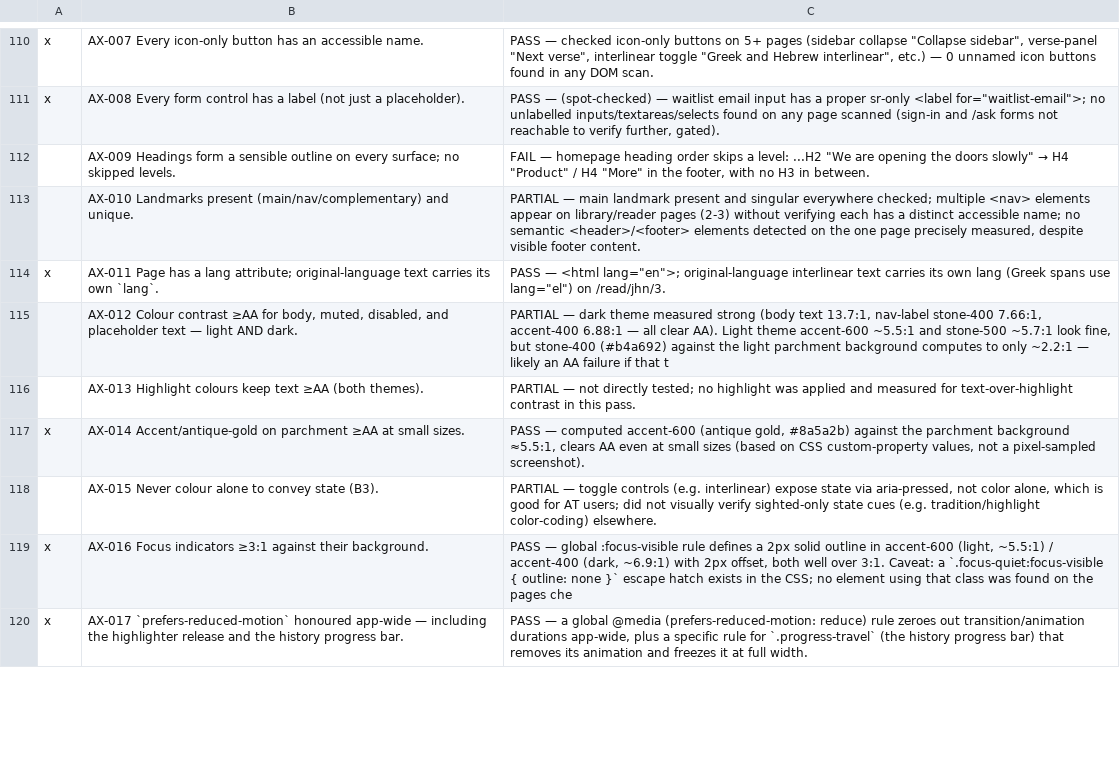
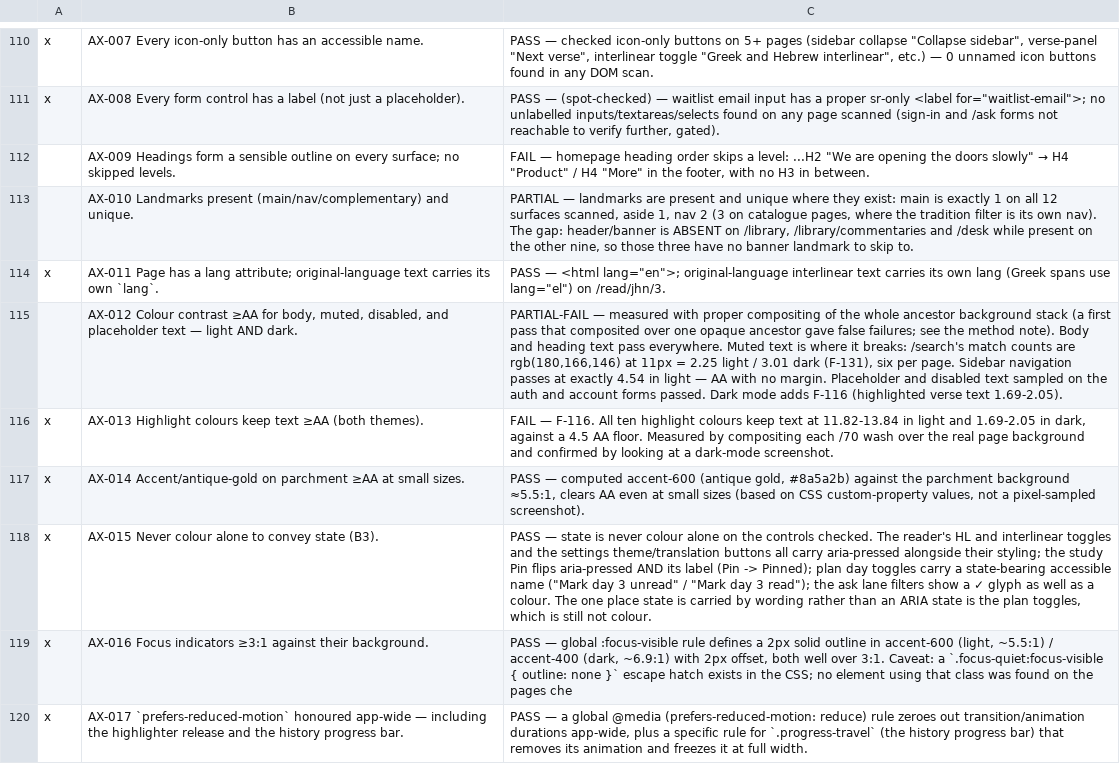
Before and after one commit to thomascfoley-stack/ancient-roads, a CSV file: UX_TRACKER.csv, drawn as a sheet; only a part is shown, gaps mark what is left out; the diff covers the shown part only; the diff names each change by its address in the sheet, - before the commit and + after, or states it on an @@ line.

Commit message:
UX testing: AX group — 9 rows, 2 findings, and a measurement error caught mid-scan
A first contrast helper composited over one opaque ancestor and produced
false failures (sidebar 1.79, ask hint 2.00) that a screenshot contradicted.
Rebuilt to composite the whole ancestor stack: 4.54 and 6.17, both passing.
F-131 was re-measured with the corrected method and SURVIVED (2.25 light /
3.01 dark on /search counts).

Structural scan across 12 surfaces is clean: one h1 each, no heading skips,
zero unlabelled controls, zero missing alts, zero unlabelled inputs.

F-171: errors are announced but never tied to a field (no aria-describedby,
no aria-invalid). F-172: the change-password form says 'Invalid email or
password' and has no email field.

Model: claude-opus-5

```diff
--- a/UX_TRACKER.csv
+++ b/UX_TRACKER.csv
-C113: PARTIAL — main landmark present and singular everywhere checked; multiple <nav> elements appear on library/reader pages (2-3) without verifying each has a distinct accessible name; no semantic <header>/<footer> elements detected on the one page precisely measured, despite visible footer content.
+C113: PARTIAL — landmarks are present and unique where they exist: main is exactly 1 on all 12 surfaces scanned, aside 1, nav 2 (3 on catalogue pages, where the tradition filter is its own nav). The gap: header/banner is ABSENT on /library, /library/commentaries and /desk while present on the other nine, so those three have no banner landmark to skip to.
-C115: PARTIAL — dark theme measured strong (body text 13.7:1, nav-label stone-400 7.66:1, accent-400 6.88:1 — all clear AA). Light theme accent-600 ~5.5:1 and stone-500 ~5.7:1 look fine, but stone-400 (#b4a692) against the light parchment background computes to only ~2.2:1 — likely an AA failure if that t
+C115: PARTIAL-FAIL — measured with proper compositing of the whole ancestor background stack (a first pass that composited over one opaque ancestor gave false failures; see the method note). Body and heading text pass everywhere. Muted text is where it breaks: /search's match counts are rgb(180,166,146) at 11px = 2.25 light / 3.01 dark (F-131), six per page. Sidebar navigation passes at exactly 4.54 in light — AA with no margin. Placeholder and disabled text sampled on the auth and account forms passed. Dark mode adds F-116 (highlighted verse text 1.69-2.05).
-A116: (empty)
+A116: x
-C116: PARTIAL — not directly tested; no highlight was applied and measured for text-over-highlight contrast in this pass.
+C116: FAIL — F-116. All ten highlight colours keep text at 11.82-13.84 in light and 1.69-2.05 in dark, against a 4.5 AA floor. Measured by compositing each /70 wash over the real page background and confirmed by looking at a dark-mode screenshot.
-A118: (empty)
+A118: x
-C118: PARTIAL — toggle controls (e.g. interlinear) expose state via aria-pressed, not color alone, which is good for AT users; did not visually verify sighted-only state cues (e.g. tradition/highlight color-coding) elsewhere.
+C118: PASS — state is never colour alone on the controls checked. The reader's HL and interlinear toggles and the settings theme/translation buttons all carry aria-pressed alongside their styling; the study Pin flips aria-pressed AND its label (Pin -> Pinned); plan day toggles carry a state-bearing accessible name ("Mark day 3 unread" / "Mark day 3 read"); the ask lane filters show a ✓ glyph as well as a colour. The one place state is carried by wording rather than an ARIA state is the plan toggles, which is still not colour.
```
Also changed, not shown: 7 edited cells elsewhere in this file, 1 other file.
